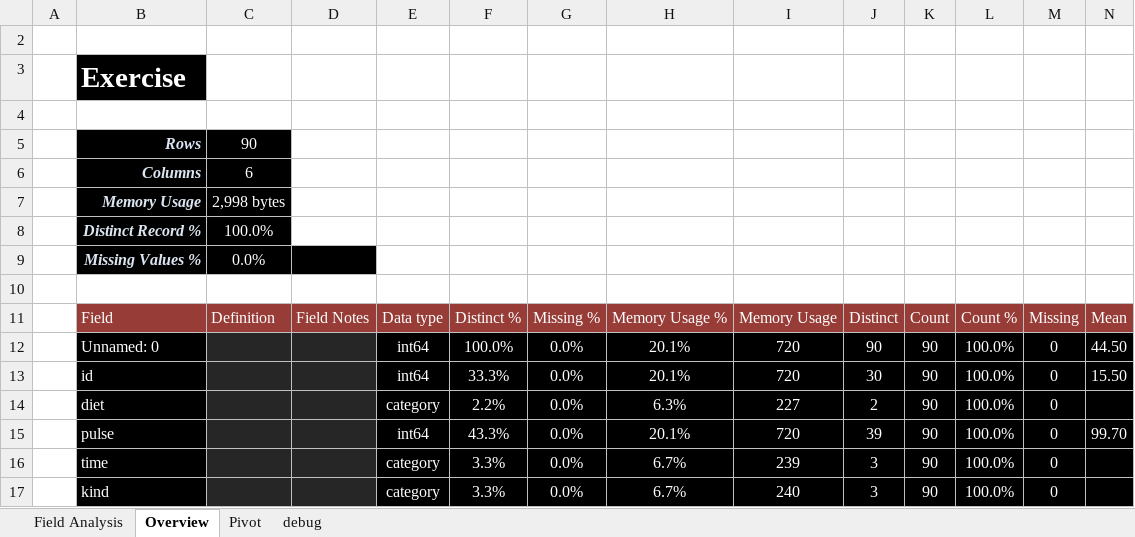
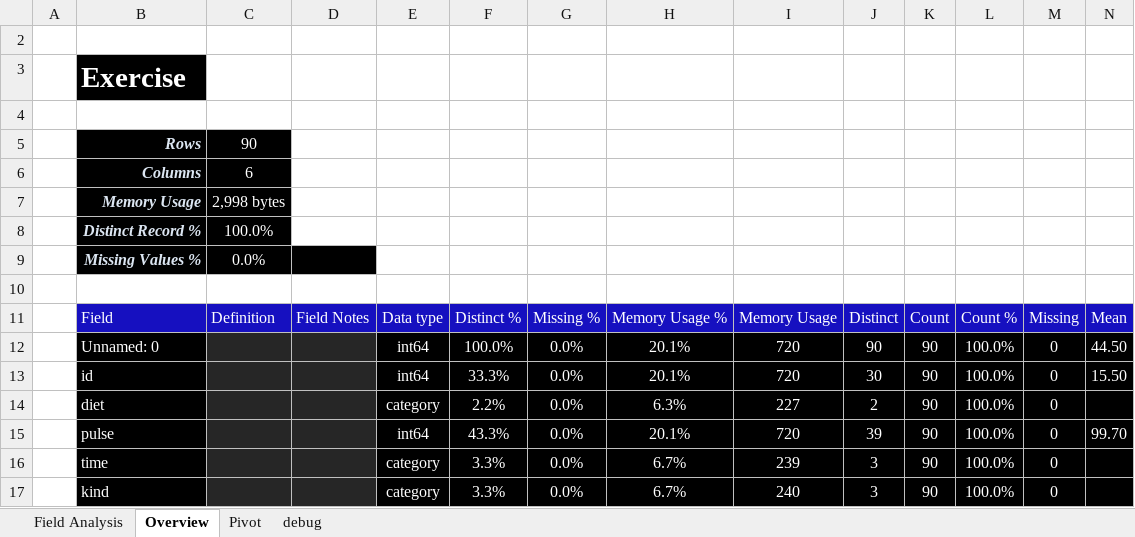
Before and after one commit to InfoDesigner/xleda, an Excel workbook: examples/other_examples/exercise.xlsm, sheet Overview, drawn as a sheet; only a part is shown; values as stored, in another font and other column widths than the file's, no borders; conditional formats and table styles not drawn; the diff covers the shown part only; the diff names each change by its address in the sheet, - before the commit and + after, or states it on an @@ line.

```diff
--- a/examples/other_examples/exercise.xlsm (sheet Overview)
+++ b/examples/other_examples/exercise.xlsm (sheet Overview)
-B11:N11 fill: #973C37
+B11:N11 fill: #1610C0
```
Also changed, not shown: cell formats elsewhere in this sheet, sheet debug, sheet Pivot, sheet Field Analysis, hidden cells, charts or pictures, examples/other_examples/anagrams.xlsm, examples/other_examples/flights.xlsm, 52 other files.
